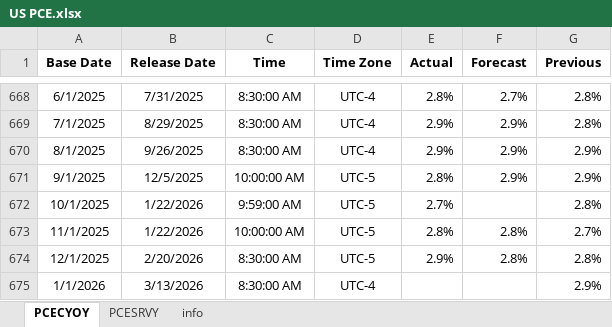
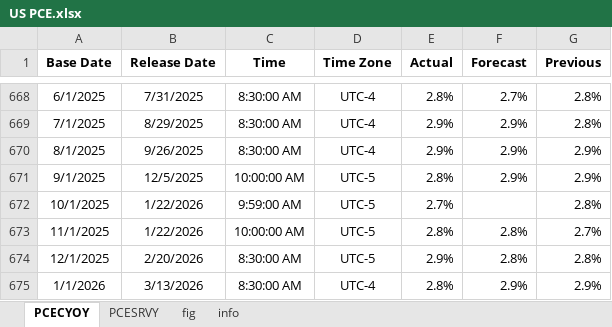
Before and after one commit to Tommylee1013/AlternativeData, an Excel workbook: data/macro/USA/US PCE.xlsx, sheet PCECYOY, drawn as a sheet; only a part is shown, gaps mark what is left out; values as stored, in another font and other column widths than the file's, no borders; the diff names each change by its address in the sheet, - before the commit and + after, or states it on an @@ line.

```diff
--- a/data/macro/USA/US PCE.xlsx (sheet PCECYOY)
+++ b/data/macro/USA/US PCE.xlsx (sheet PCECYOY)
+sheet tab: fig
-E675 (Actual): (empty)
+E675 (Actual): 2.8%
-F675 (Forecast): (empty)
+F675 (Forecast): 2.9%
```
Also changed, not shown: charts or pictures, data/industry/TrendForce/DRAM.xlsx, data/macro/USA/FED Target Rate.xlsx, 8 other files.
